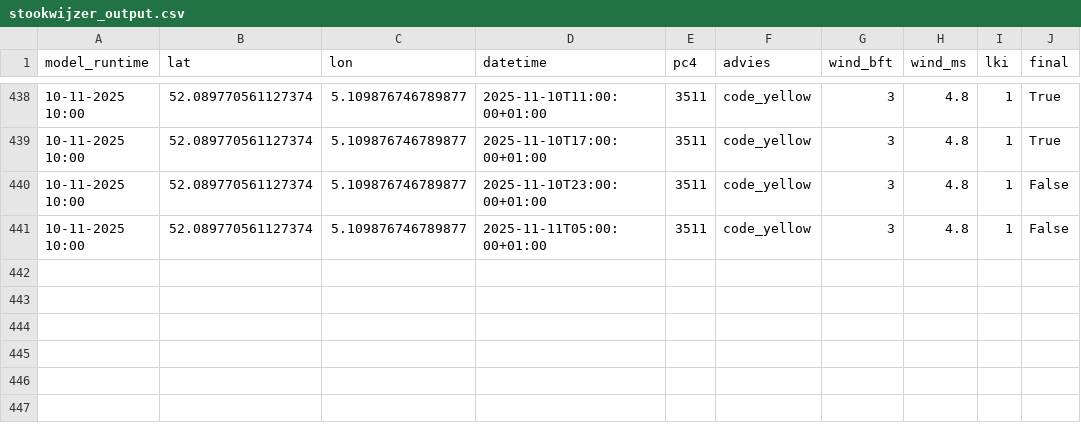
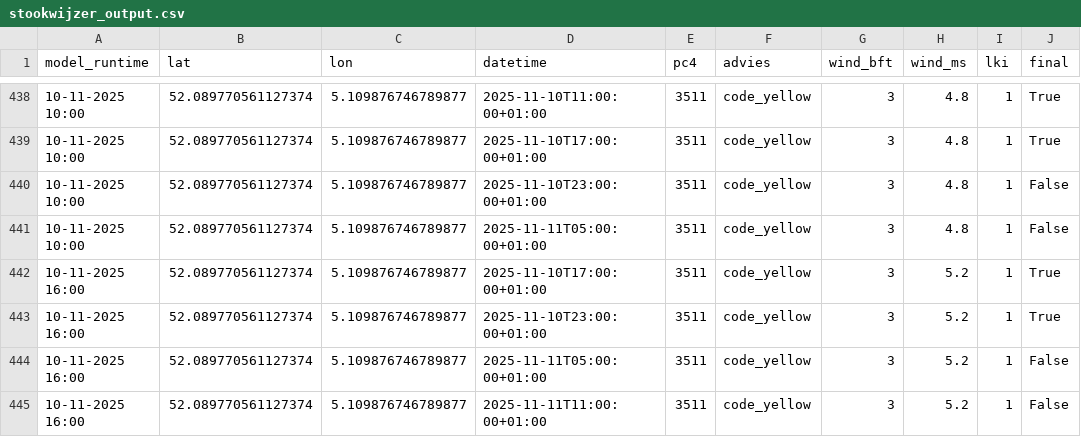
Before and after one commit to Panda5250/stookdata, a CSV file: stookwijzer_output.csv, drawn as a sheet; only a part is shown, gaps mark what is left out.

```diff
--- a/stookwijzer_output.csv
+++ b/stookwijzer_output.csv
@@ -441 +441,5 @@ model_runtime,lat,lon,datetime,pc4,advies,wind_bft,wind_ms,lki,final
 10-11-2025 10:00,52.089770561127374,5.109876746789877,2025-11-11T05:00:00+01:00,3511,code_yellow,3,4.8,1,False
+10-11-2025 16:00,52.089770561127374,5.109876746789877,2025-11-10T17:00:00+01:00,3511,code_yellow,3,5.2,1,True
+10-11-2025 16:00,52.089770561127374,5.109876746789877,2025-11-10T23:00:00+01:00,3511,code_yellow,3,5.2,1,True
+10-11-2025 16:00,52.089770561127374,5.109876746789877,2025-11-11T05:00:00+01:00,3511,code_yellow,3,5.2,1,False
+10-11-2025 16:00,52.089770561127374,5.109876746789877,2025-11-11T11:00:00+01:00,3511,code_yellow,3,5.2,1,False
```
